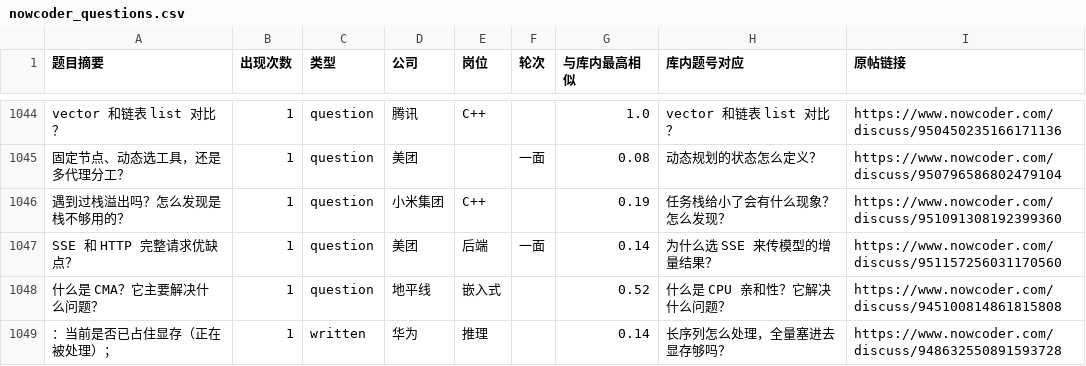
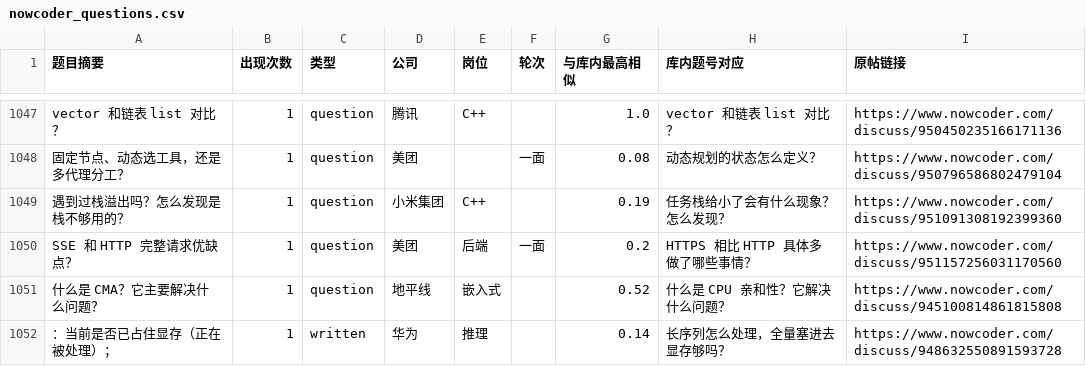
Before and after one commit to DOURENCHI/interview-bank, a CSV file: sources/nowcoder_questions.csv, drawn as a sheet; only a part is shown, gaps mark what is left out; the diff covers the shown part only.

```diff
--- a/sources/nowcoder_questions.csv
+++ b/sources/nowcoder_questions.csv
@@ -1046,3 +1049,3 @@ vector 和链表 list 对比？,1,question,腾讯,C++,,1.0,vector 和链表 list
 遇到过栈溢出吗？怎么发现是栈不够用的？,1,question,小米集团,C++,,0.19,任务栈给小了会有什么现象？怎么发现？,https://www.nowcoder.com/discuss/951091308192399360
-SSE 和 HTTP 完整请求优缺点？,1,question,美团,后端,一面,0.14,为什么选 SSE 来传模型的增量结果？,https://www.nowcoder.com/discuss/951157256031170560
+SSE 和 HTTP 完整请求优缺点？,1,question,美团,后端,一面,0.2,HTTPS 相比 HTTP 具体多做了哪些事情？,https://www.nowcoder.com/discuss/951157256031170560
 什么是 CMA？它主要解决什么问题？,1,question,地平线,嵌入式,,0.52,什么是 CPU 亲和性？它解决什么问题？,https://www.nowcoder.com/discuss/945100814861815808
```
Also changed, not shown: 13 added rows and 77 edited cells elsewhere in this file, 4 other files.
